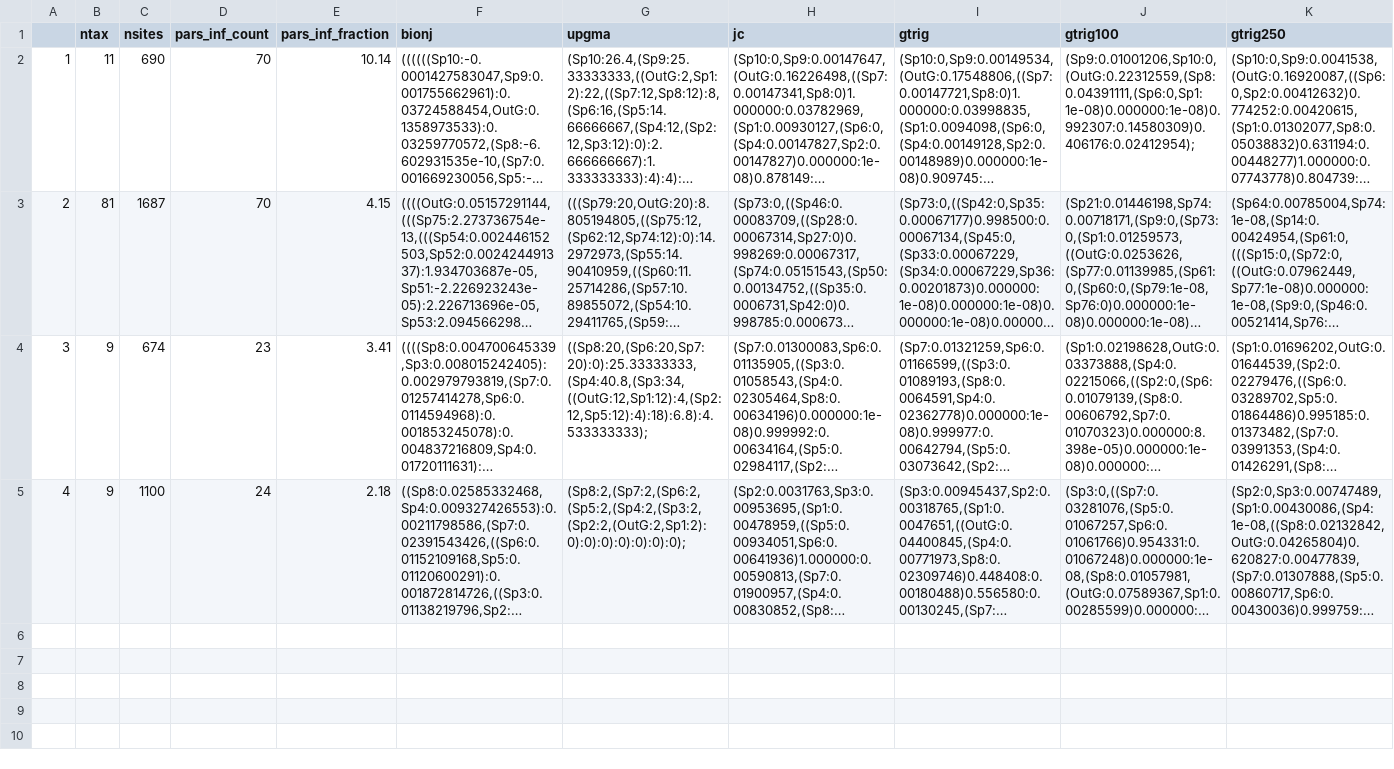
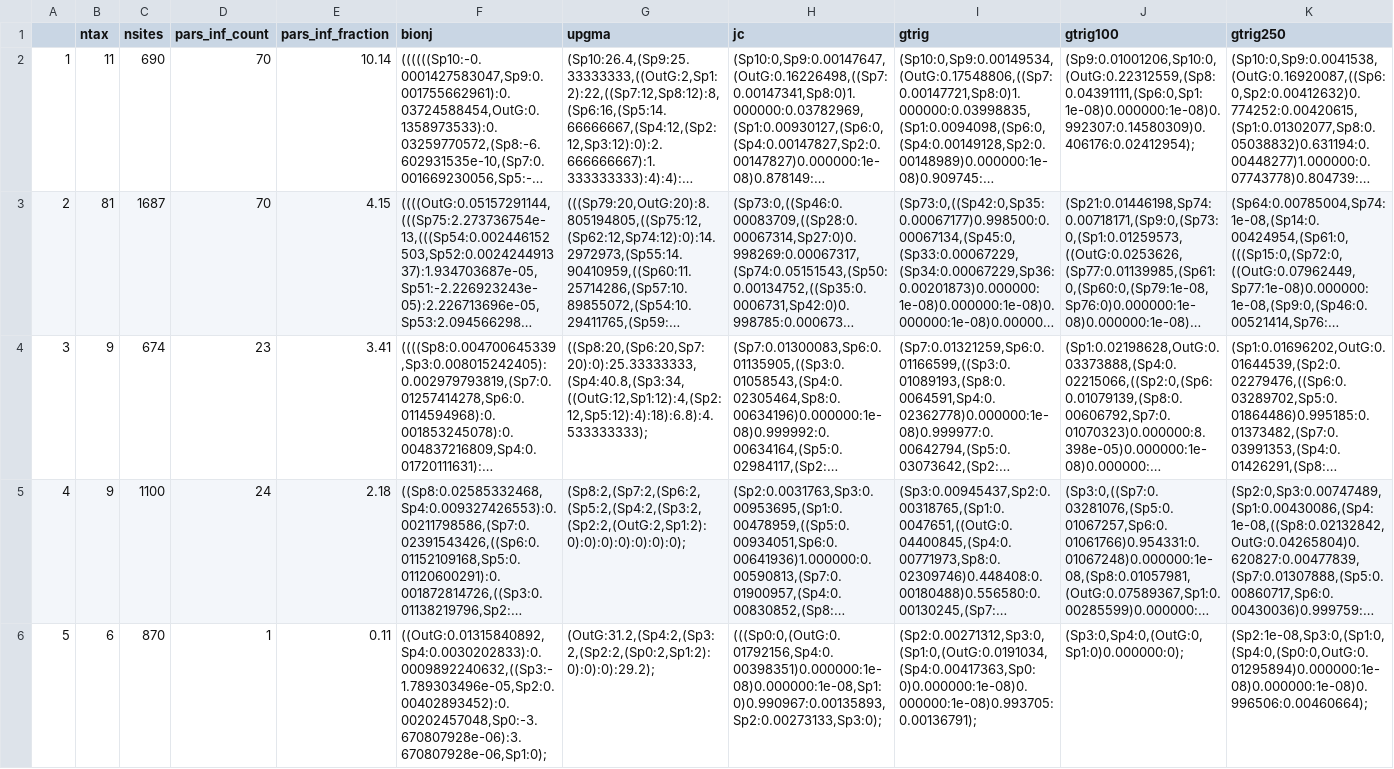
Before and after one commit to bomeara/AbadiEtAl2019Response, a CSV file: docs/results.csv, drawn as a sheet; long unchanged cells end in …; the diff names each change by its address in the sheet, - before the commit and + after, or states it on an @@ line.

Commit message:
data caching

```diff
--- a/docs/results.csv
+++ b/docs/results.csv
+row 6: 5 | 6 | 870 | 1 | 0.11 | ((OutG:0.01315840892,Sp4:0.0030202833):0.0009892240632,((Sp3:-1.789303496e-05,Sp2:0.00402893452):0.00202457048,Sp0:-3.670807928e-06):3.670807928e-06,Sp1:0); | (OutG:31.2,(Sp4:2,(Sp3:2,(Sp2:2,(Sp0:2,Sp1:2):0):0):0):29.2); | (((Sp0:0,(OutG:0.01792156,Sp4:0.00398351)0.000000:1e-08)0.000000:1e-08,Sp1:0)0.990967:0.00135893,Sp2:0.00273133,Sp3:0); | (Sp2:0.00271312,Sp3:0,(Sp1:0,(OutG:0.0191034,(Sp4:0.00417363,Sp0:0)0.000000:1e-08)0.000000:1e-08)0.993705:0.00136791); | (Sp3:0,Sp4:0,(OutG:0,Sp1:0)0.000000:0); | (Sp2:1e-08,Sp3:0,(Sp1:0,(Sp4:0,(Sp0:0,OutG:0.01295894)0.000000:1e-08)0.000000:1e-08)0.996506:0.00460664);
```
Also changed, not shown: 2 other files.
